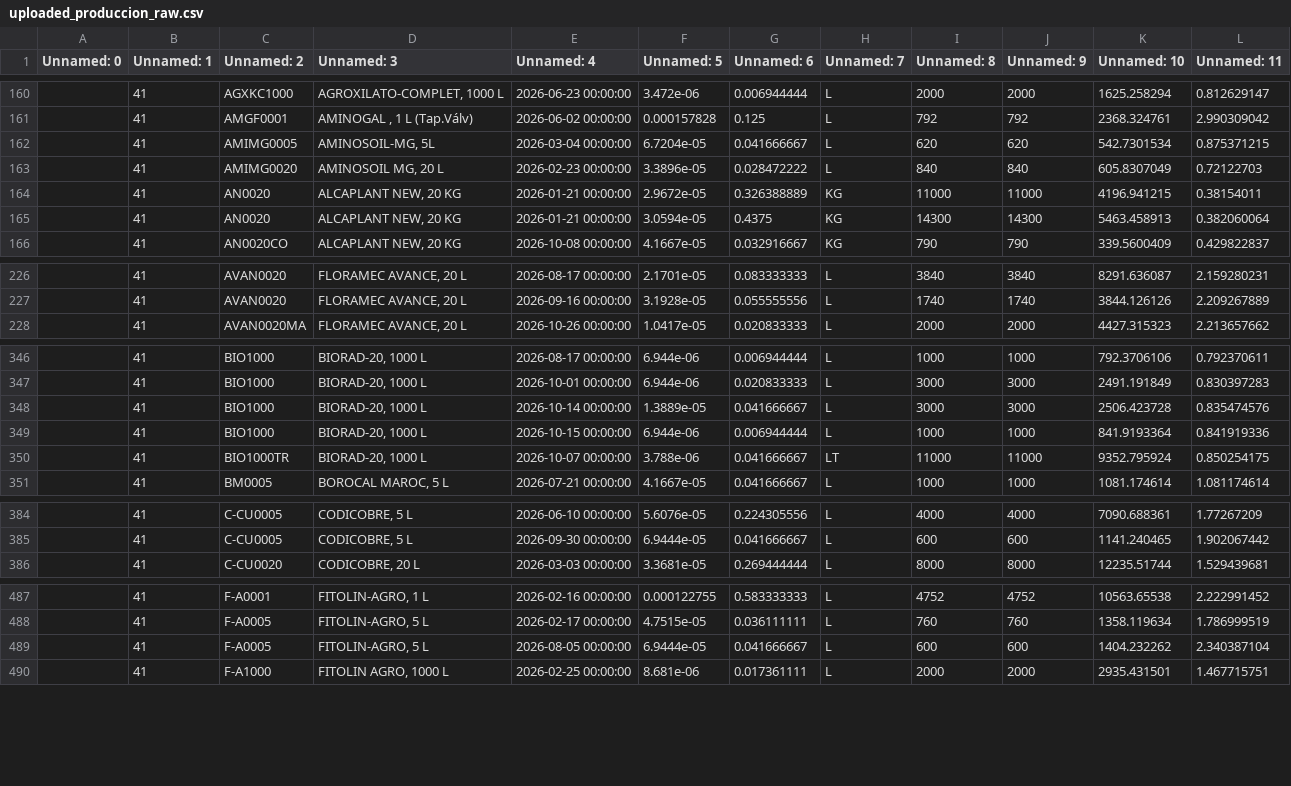
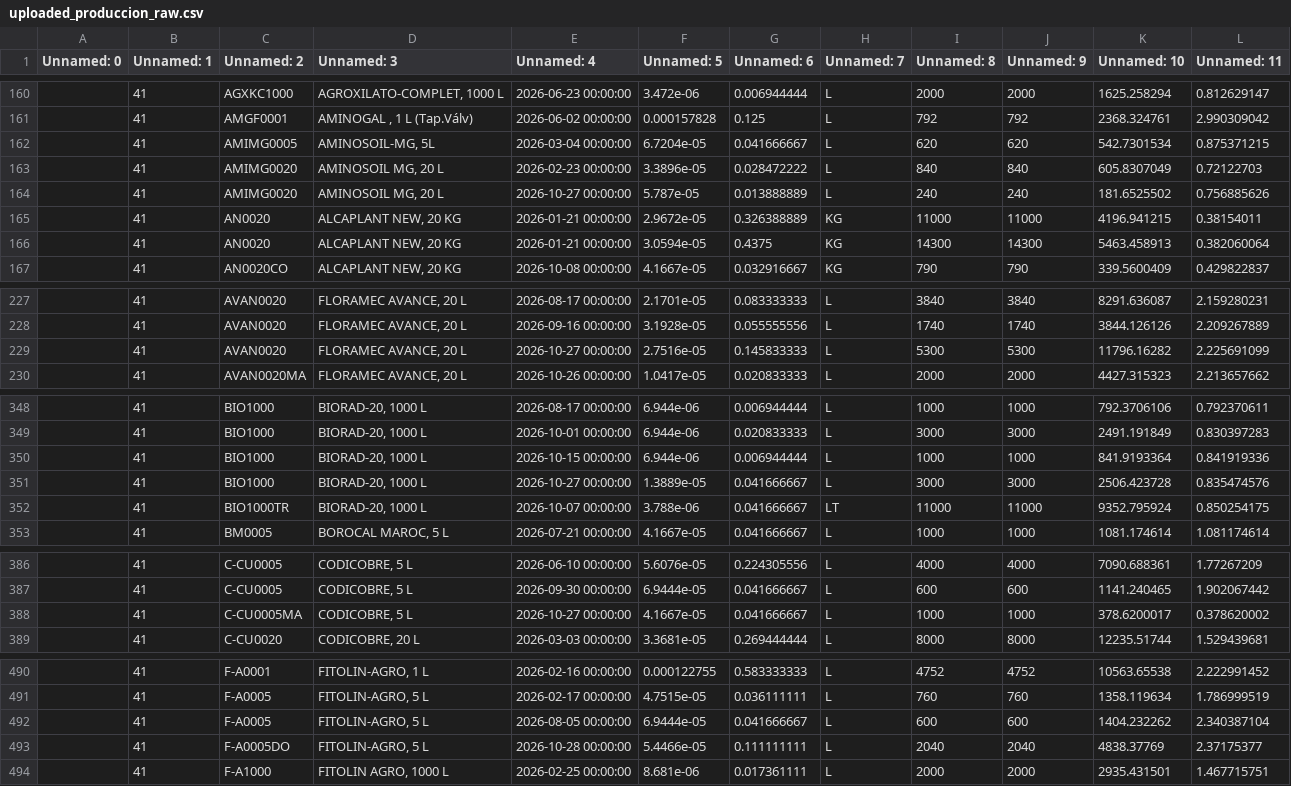
Before and after one commit to codiagrooscar/dashboard-comercial, a CSV file: uploaded_produccion_raw.csv, drawn as a sheet; only a part is shown, gaps mark what is left out; the diff covers the shown part only.

Commit message:
Actualizacion datos produccion al corte 28/10/2026

```diff
--- a/uploaded_produccion_raw.csv
+++ b/uploaded_produccion_raw.csv
@@ -163,2 +163,3 @@ Unnamed: 0,Unnamed: 1,Unnamed: 2,Unnamed: 3,Unnamed: 4,Unnamed: 5,Unnamed: 6,Unn
 ,41,AMIMG0020,"AMINOSOIL MG, 20 L",2026-02-23 00:00:00,3.3896e-05,0.028472222,L,840,840,605.8307049,0.72122703
+,41,AMIMG0020,"AMINOSOIL MG, 20 L",2026-10-27 00:00:00,5.787e-05,0.013888889,L,240,240,181.6525502,0.756885626
 ,41,AN0020,"ALCAPLANT NEW, 20 KG",2026-01-21 00:00:00,2.9672e-05,0.326388889,KG,11000,11000,4196.941215,0.38154011
@@ -227,2 +228,3 @@ Unnamed: 0,Unnamed: 1,Unnamed: 2,Unnamed: 3,Unnamed: 4,Unnamed: 5,Unnamed: 6,Unn
 ,41,AVAN0020,"FLORAMEC AVANCE, 20 L",2026-09-16 00:00:00,3.1928e-05,0.055555556,L,1740,1740,3844.126126,2.209267889
+,41,AVAN0020,"FLORAMEC AVANCE, 20 L",2026-10-27 00:00:00,2.7516e-05,0.145833333,L,5300,5300,11796.16282,2.225691099
 ,41,AVAN0020MA,"FLORAMEC AVANCE, 20 L",2026-10-26 00:00:00,1.0417e-05,0.020833333,L,2000,2000,4427.315323,2.213657662
@@ -347,4 +349,4 @@ Unnamed: 0,Unnamed: 1,Unnamed: 2,Unnamed: 3,Unnamed: 4,Unnamed: 5,Unnamed: 6,Unn
 ,41,BIO1000,"BIORAD-20, 1000 L",2026-10-01 00:00:00,6.944e-06,0.020833333,L,3000,3000,2491.191849,0.830397283
-,41,BIO1000,"BIORAD-20, 1000 L",2026-10-14 00:00:00,1.3889e-05,0.041666667,L,3000,3000,2506.423728,0.835474576
 ,41,BIO1000,"BIORAD-20, 1000 L",2026-10-15 00:00:00,6.944e-06,0.006944444,L,1000,1000,841.9193364,0.841919336
+,41,BIO1000,"BIORAD-20, 1000 L",2026-10-27 00:00:00,1.3889e-05,0.041666667,L,3000,3000,2506.423728,0.835474576
 ,41,BIO1000TR,"BIORAD-20, 1000 L",2026-10-07 00:00:00,3.788e-06,0.041666667,LT,11000,11000,9352.795924,0.850254175
@@ -385,2 +387,3 @@ Unnamed: 0,Unnamed: 1,Unnamed: 2,Unnamed: 3,Unnamed: 4,Unnamed: 5,Unnamed: 6,Unn
 ,41,C-CU0005     ,"CODICOBRE, 5 L",2026-09-30 00:00:00,6.9444e-05,0.041666667,L,600,600,1141.240465,1.902067442
+,41,C-CU0005MA,"CODICOBRE, 5 L",2026-10-27 00:00:00,4.1667e-05,0.041666667,L,1000,1000,378.6200017,0.378620002
 ,41,C-CU0020     ,"CODICOBRE, 20 L",2026-03-03 00:00:00,3.3681e-05,0.269444444,L,8000,8000,12235.51744,1.529439681
@@ -489,2 +492,3 @@ Unnamed: 0,Unnamed: 1,Unnamed: 2,Unnamed: 3,Unnamed: 4,Unnamed: 5,Unnamed: 6,Unn
 ,41,F-A0005      ,"FITOLIN-AGRO, 5 L",2026-08-05 00:00:00,6.9444e-05,0.041666667,L,600,600,1404.232262,2.340387104
+,41,F-A0005DO,"FITOLIN-AGRO, 5 L",2026-10-28 00:00:00,5.4466e-05,0.111111111,L,2040,2040,4838.37769,2.37175377
 ,41,F-A1000      ,"FITOLIN AGRO, 1000 L ",2026-02-25 00:00:00,8.681e-06,0.017361111,L,2000,2000,2935.431501,1.467715751
```
Also changed, not shown: 3 added rows and 10 edited cells elsewhere in this file.
